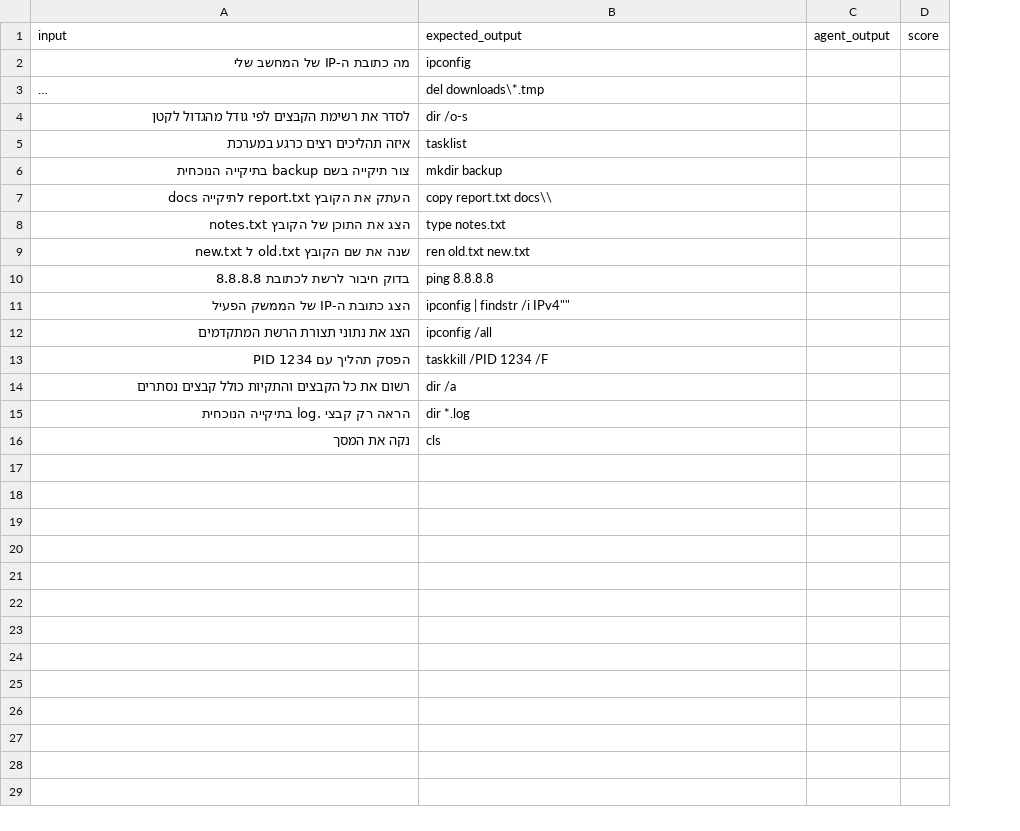
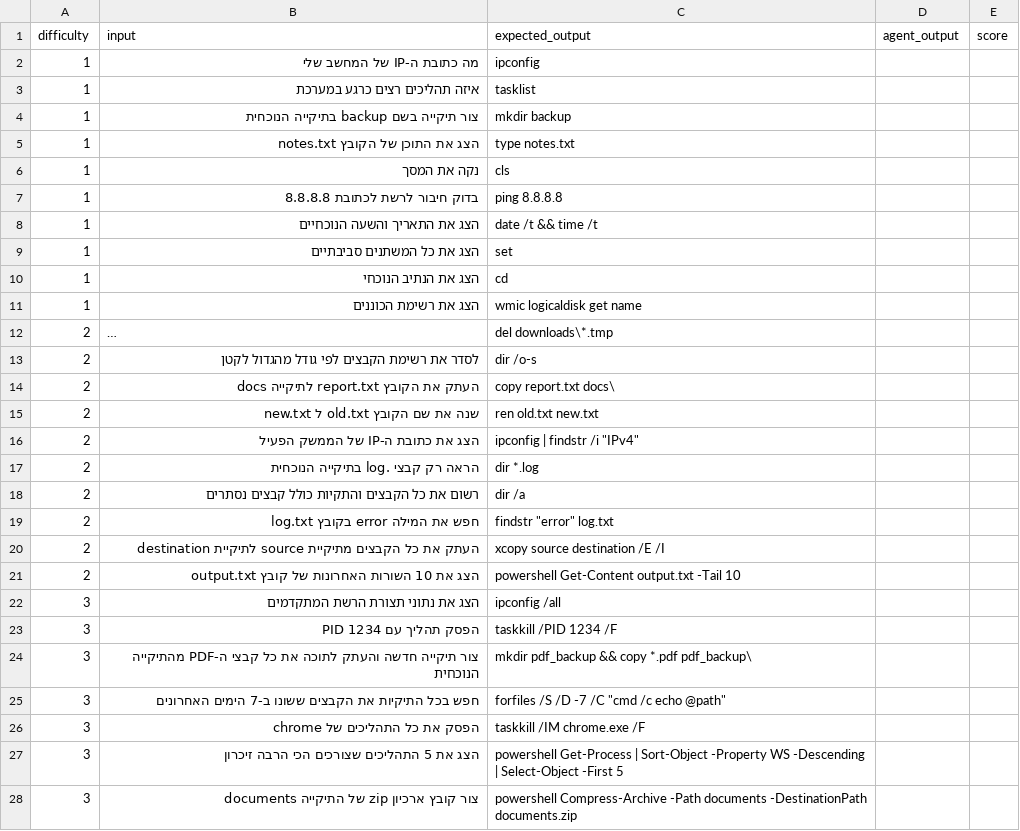
Before and after one commit to tgoldfrad/cli-agent, a CSV file: test_cases.csv, drawn as a sheet; only a part is shown; long unchanged cells end in …; addresses are those after the commit; the diff covers the shown part only; the diff names each change by its address in the sheet, - before the commit and + after, or states it on an @@ line.

```diff
--- a/test_cases.csv
+++ b/test_cases.csv
+column A (difficulty), row 2: 1; rows 12-16: all 2; rows 22-23: 3 | 3
@@ row 5 moved to row 3: 1 @@
@@ row 6 moved to row 4: 1 @@
@@ row 8 moved to row 5: 1 @@
@@ row 16 moved to row 6: 1 @@
@@ row 10 moved to row 7: 1 @@
+row 8: 1 | הצג את התאריך והשעה הנוכחיים | date /t && time /t
+row 9: 1 | הצג את כל המשתנים סביבתיים | set
+row 10: 1 | הצג את הנתיב הנוכחי | cd
+row 11: 1 | הצג את רשימת הכוננים | wmic logicaldisk get name
-C14 (expected_output): copy report.txt docs\\
+C14 (expected_output): copy report.txt docs\
-B16 (input): הצג כתובת ה-IP של הממשק הפעיל
+B16 (input): הצג את כתובת ה-IP של הממשק הפעיל
-C16 (expected_output): ipconfig | findstr /i IPv4""
+C16 (expected_output): ipconfig | findstr /i "IPv4"
@@ row 15 moved to row 17: 2 @@
@@ row 14 moved to row 18: 2 @@
+row 19: 2 | חפש את המילה error בקובץ log.txt | findstr "error" log.txt
+row 20: 2 | העתק את כל הקבצים מתיקיית source לתיקיית destination | xcopy source destination /E /I
+row 21: 2 | הצג את 10 השורות האחרונות של קובץ output.txt | powershell Get-Content output.txt -Tail 10
+row 24: 3 | צור תיקייה חדשה והעתק לתוכה את כל קבצי ה-PDF מהתיקייה הנוכחית | mkdir pdf_backup && copy *.pdf pdf_backup\
+row 25: 3 | חפש בכל התיקיות את הקבצים ששונו ב-7 הימים האחרונים | forfiles /S /D -7 /C "cmd /c echo @path"
+row 26: 3 | הפסק את כל התהליכים של chrome | taskkill /IM chrome.exe /F
+row 27: 3 | הצג את 5 התהליכים שצורכים הכי הרבה זיכרון | powershell Get-Process | Sort-Object -Property WS -Descending | Select-Object -First 5
+row 28: 3 | צור קובץ ארכיון zip של התיקייה documents | powershell Compress-Archive -Path documents -DestinationPath documents.zip
```
Also changed, not shown: 3 added rows elsewhere in this file, 1 other file.
